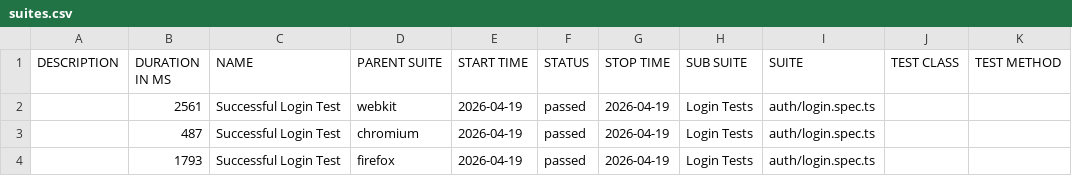
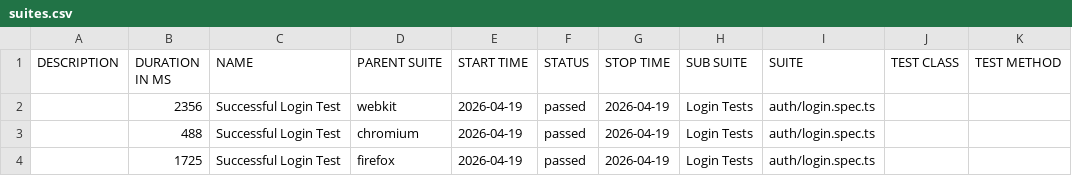
Before and after one commit to szymonpirecki/ecommerce-playwright-ts, a CSV file: data/suites.csv, drawn as a sheet.

```diff
--- a/data/suites.csv
+++ b/data/suites.csv
@@ -1,4 +1,4 @@
 "DESCRIPTION","DURATION IN MS","NAME","PARENT SUITE","START TIME","STATUS","STOP TIME","SUB SUITE","SUITE","TEST CLASS","TEST METHOD"
-"","2561","Successful Login Test","webkit","2026-04-19","passed","2026-04-19","Login Tests","auth/login.spec.ts","",""
-"","487","Successful Login Test","chromium","2026-04-19","passed","2026-04-19","Login Tests","auth/login.spec.ts","",""
-"","1793","Successful Login Test","firefox","2026-04-19","passed","2026-04-19","Login Tests","auth/login.spec.ts","",""
+"","2356","Successful Login Test","webkit","2026-04-19","passed","2026-04-19","Login Tests","auth/login.spec.ts","",""
+"","488","Successful Login Test","chromium","2026-04-19","passed","2026-04-19","Login Tests","auth/login.spec.ts","",""
+"","1725","Successful Login Test","firefox","2026-04-19","passed","2026-04-19","Login Tests","auth/login.spec.ts","",""
```
Also changed, not shown: 50 other files.
